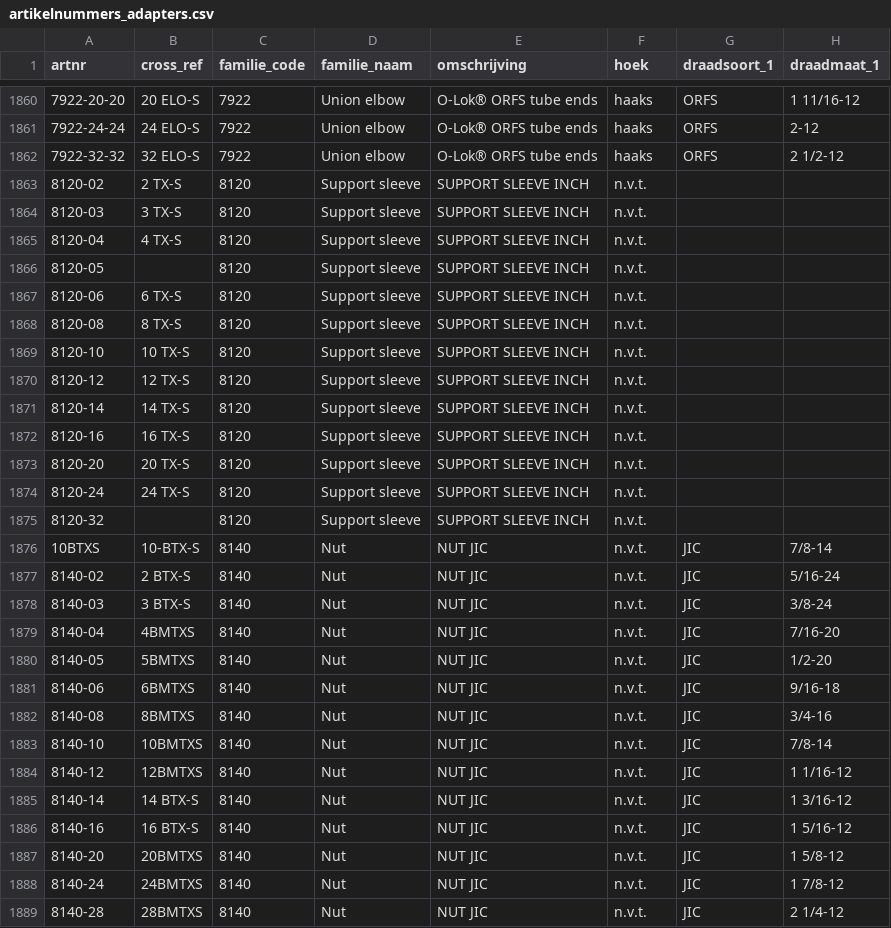
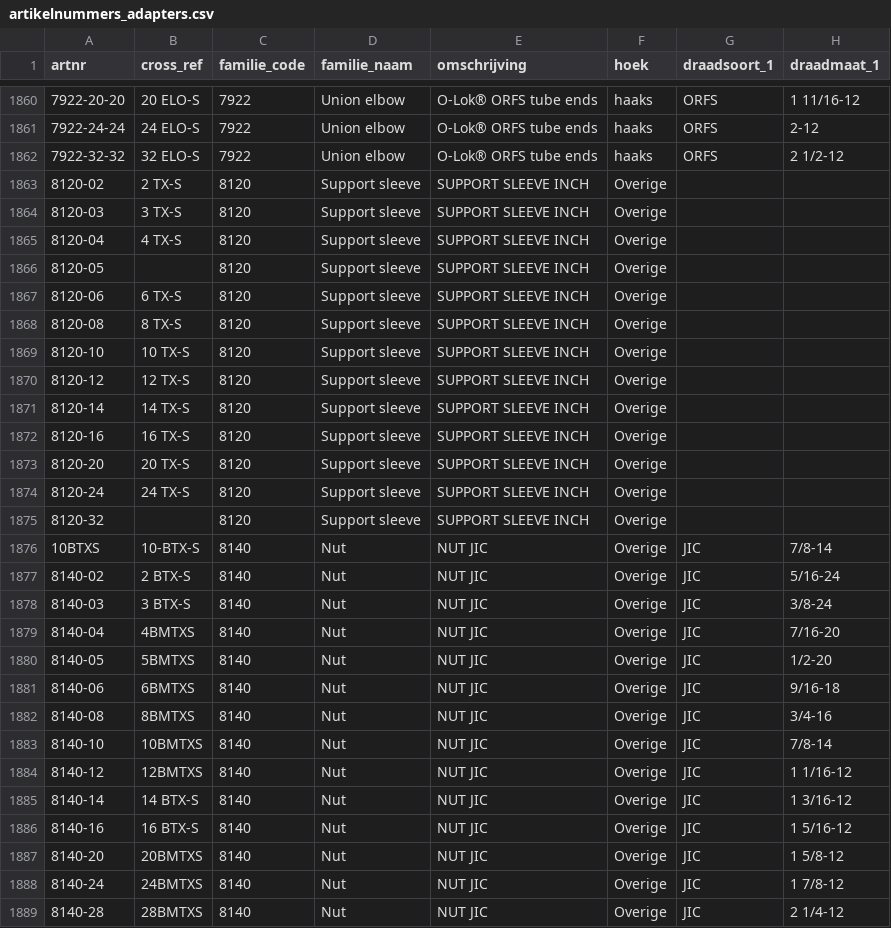
Before and after one commit to MadPatrick/Geeve_selectors, a CSV file: adapters/data/artikelnummers_adapters.csv, drawn as a sheet; only a part is shown, gaps mark what is left out; the diff covers the shown part only; the diff names each change by its address in the sheet, - before the commit and + after, or states it on an @@ line.

```diff
--- a/adapters/data/artikelnummers_adapters.csv
+++ b/adapters/data/artikelnummers_adapters.csv
-F1863:F1889 (hoek): n.v.t.
+F1863:F1889 (hoek): Overige
```
Also changed, not shown: 93 edited cells elsewhere in this file, 1 other file.
